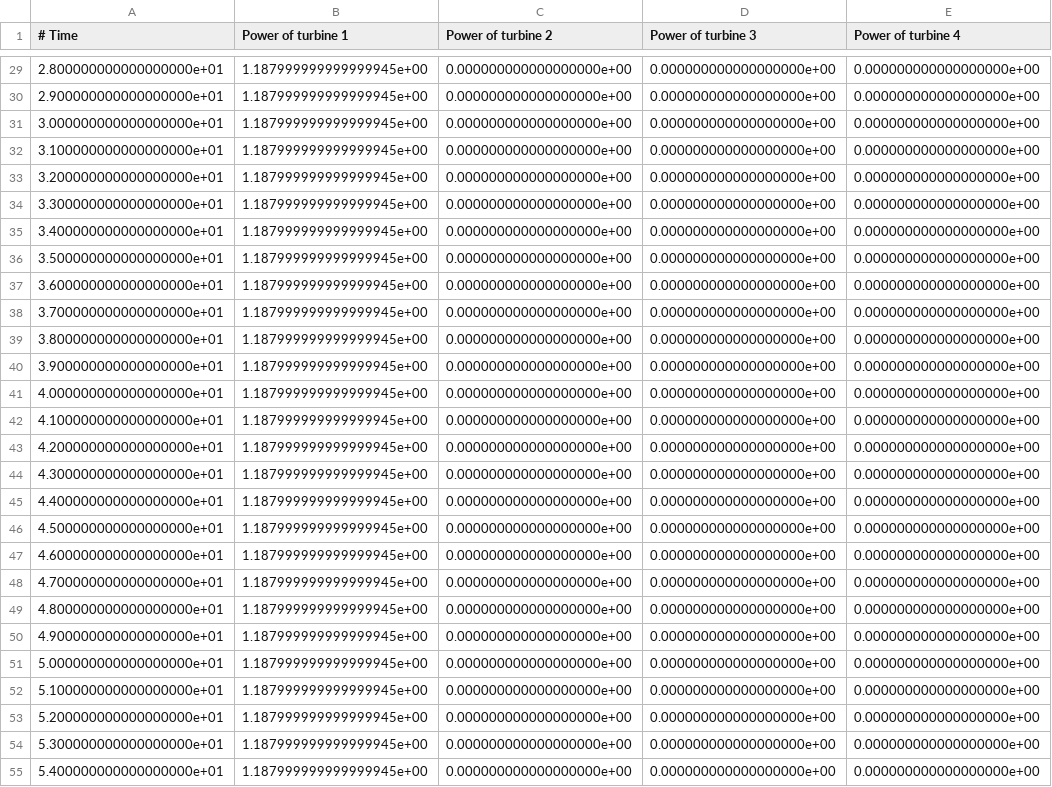
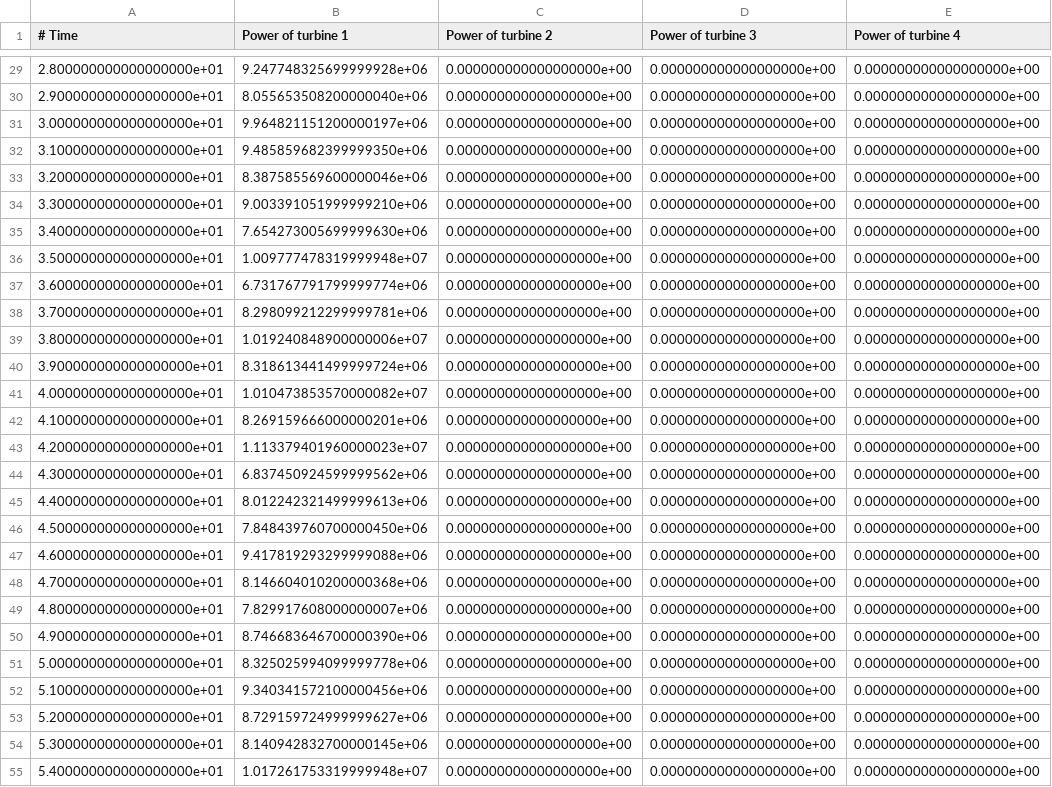
Before and after one commit to bjarketol/WIFA, a CSV file: vnv/uq_validation/flow_tools_results/code_saturne_results/windio_toy/MC_hub_timeseries_isol_power_Tud_code_saturne.csv, drawn as a sheet; only a part is shown, gaps mark what is left out; the diff covers the shown part only; the diff names each change by its address in the sheet, - before the commit and + after, or states it on an @@ line.

Commit message:
vnv uq - corrected power results of cs in isolation

```diff
--- a/vnv/uq_validation/flow_tools_results/code_saturne_results/windio_toy/MC_hub_timeseries_isol_power_Tud_code_saturne.csv
+++ b/vnv/uq_validation/flow_tools_results/code_saturne_results/windio_toy/MC_hub_timeseries_isol_power_Tud_code_saturne.csv
-B29 (Power of turbine 1): 1.187999999999999945e+00
+B29 (Power of turbine 1): 9.247748325699999928e+06
-B30 (Power of turbine 1): 1.187999999999999945e+00
+B30 (Power of turbine 1): 8.055653508200000040e+06
-B31 (Power of turbine 1): 1.187999999999999945e+00
+B31 (Power of turbine 1): 9.964821151200000197e+06
-B32 (Power of turbine 1): 1.187999999999999945e+00
+B32 (Power of turbine 1): 9.485859682399999350e+06
-B33 (Power of turbine 1): 1.187999999999999945e+00
+B33 (Power of turbine 1): 8.387585569600000046e+06
-B34 (Power of turbine 1): 1.187999999999999945e+00
+B34 (Power of turbine 1): 9.003391051999999210e+06
-B35 (Power of turbine 1): 1.187999999999999945e+00
+B35 (Power of turbine 1): 7.654273005699999630e+06
-B36 (Power of turbine 1): 1.187999999999999945e+00
+B36 (Power of turbine 1): 1.009777478319999948e+07
-B37 (Power of turbine 1): 1.187999999999999945e+00
+B37 (Power of turbine 1): 6.731767791799999774e+06
-B38 (Power of turbine 1): 1.187999999999999945e+00
+B38 (Power of turbine 1): 8.298099212299999781e+06
-B39 (Power of turbine 1): 1.187999999999999945e+00
+B39 (Power of turbine 1): 1.019240848900000006e+07
-B40 (Power of turbine 1): 1.187999999999999945e+00
+B40 (Power of turbine 1): 8.318613441499999724e+06
-B41 (Power of turbine 1): 1.187999999999999945e+00
+B41 (Power of turbine 1): 1.010473853570000082e+07
-B42 (Power of turbine 1): 1.187999999999999945e+00
+B42 (Power of turbine 1): 8.269159666000000201e+06
-B43 (Power of turbine 1): 1.187999999999999945e+00
+B43 (Power of turbine 1): 1.113379401960000023e+07
-B44 (Power of turbine 1): 1.187999999999999945e+00
+B44 (Power of turbine 1): 6.837450924599999562e+06
-B45 (Power of turbine 1): 1.187999999999999945e+00
+B45 (Power of turbine 1): 8.012242321499999613e+06
-B46 (Power of turbine 1): 1.187999999999999945e+00
+B46 (Power of turbine 1): 7.848439760700000450e+06
-B47 (Power of turbine 1): 1.187999999999999945e+00
+B47 (Power of turbine 1): 9.417819293299999088e+06
-B48 (Power of turbine 1): 1.187999999999999945e+00
+B48 (Power of turbine 1): 8.146604010200000368e+06
-B49 (Power of turbine 1): 1.187999999999999945e+00
+B49 (Power of turbine 1): 7.829917608000000007e+06
-B50 (Power of turbine 1): 1.187999999999999945e+00
+B50 (Power of turbine 1): 8.746683646700000390e+06
-B51 (Power of turbine 1): 1.187999999999999945e+00
+B51 (Power of turbine 1): 8.325025994099999778e+06
-B52 (Power of turbine 1): 1.187999999999999945e+00
+B52 (Power of turbine 1): 9.340341572100000456e+06
-B53 (Power of turbine 1): 1.187999999999999945e+00
+B53 (Power of turbine 1): 8.729159724999999627e+06
-B54 (Power of turbine 1): 1.187999999999999945e+00
+B54 (Power of turbine 1): 8.140942832700000145e+06
-B55 (Power of turbine 1): 1.187999999999999945e+00
+B55 (Power of turbine 1): 1.017261753319999948e+07
```
Also changed, not shown: 73 edited cells elsewhere in this file, vnv/uq_validation/flow_tools_results/code_saturne_results/windio_toy/MC_hub_timeseries_isol_power_cpstar_code_saturne.csv.
